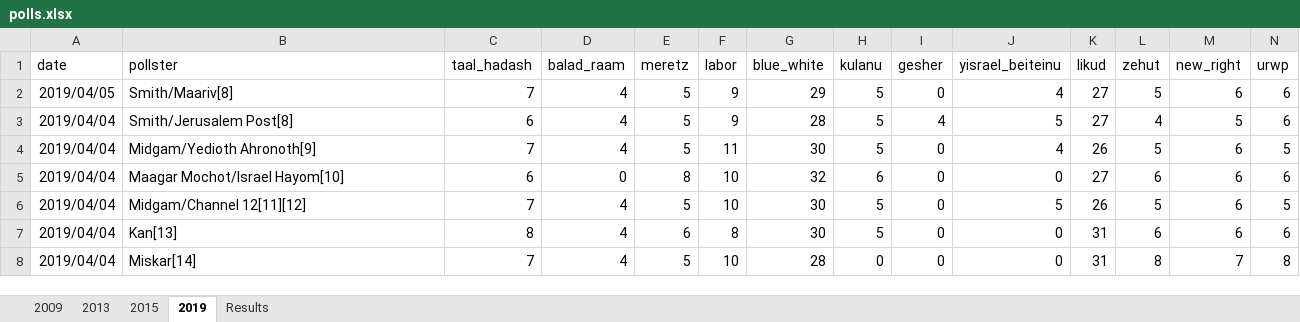
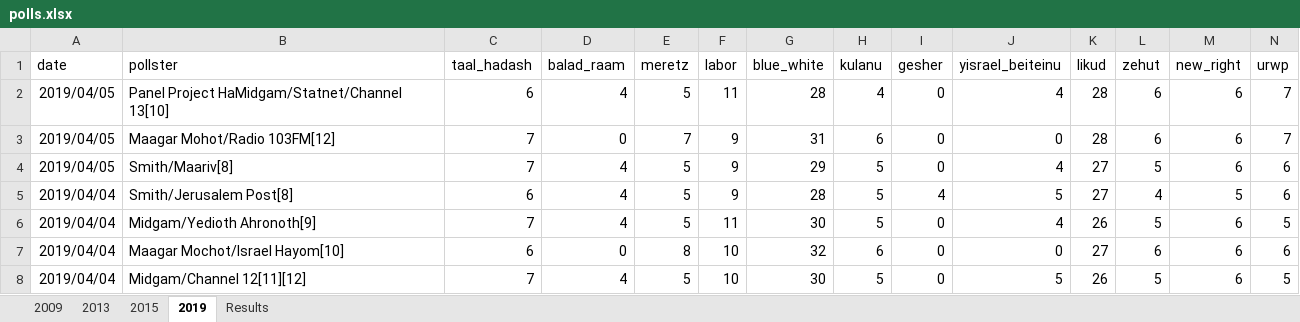
Before and after one commit to thisismactan/Israel-2019-Python, an Excel workbook: Data/polls.xlsx, sheet 2019, drawn as a sheet; only a part is shown; the shorter side is filled out with more unchanged rows; values as stored, in another font and other column widths than the file's, no borders; rows hold the shown columns only; the diff names each change by its address in the sheet, - before the commit and + after, or states it on an @@ line.

Commit message:
Updated polls 6 Apr 2019

```diff
--- a/Data/polls.xlsx (sheet 2019)
+++ b/Data/polls.xlsx (sheet 2019)
+row 2: 2019/04/05 | Panel Project HaMidgam/Statnet/Channel 13[10] | 6 | 4 | 5 | 11 | 28 | 4 | 0 | 4 | 28 | 6 | 6 | 7
+row 3: 2019/04/05 | Maagar Mohot/Radio 103FM[12] | 7 | 0 | 7 | 9 | 31 | 6 | 0 | 0 | 28 | 6 | 6 | 7
```
